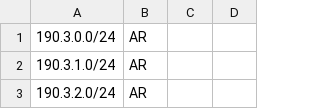
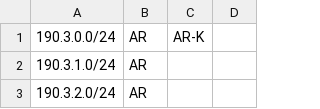
Before and after one commit to cti9744/geofeeds, a CSV file: geofeeds.csv, drawn as a sheet; only a part is shown.

Commit message:
update bot on node for geofeeds #2

```diff
--- a/geofeeds.csv
+++ b/geofeeds.csv
@@ -1,2 +1,2 @@
-190.3.0.0/24,AR,,,
+190.3.0.0/24,AR,AR-K,,
 190.3.1.0/24,AR,,,
```
